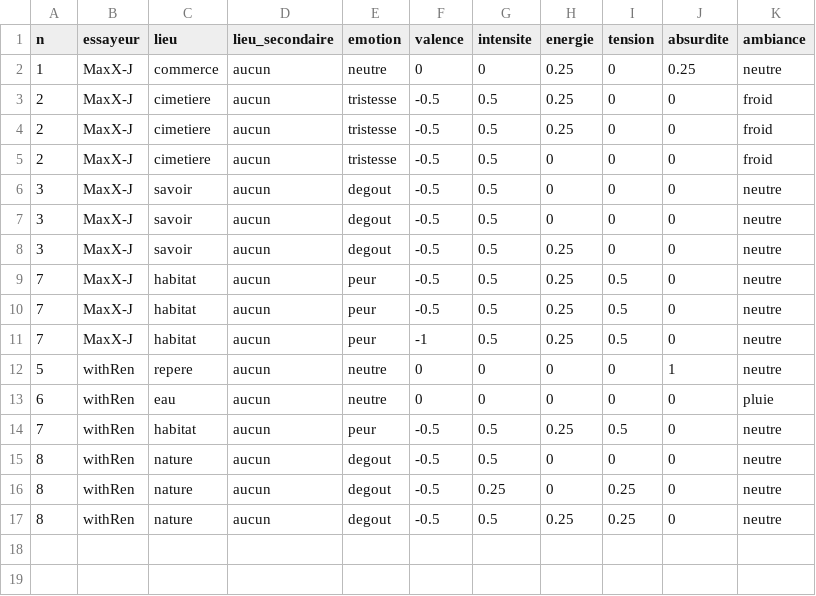
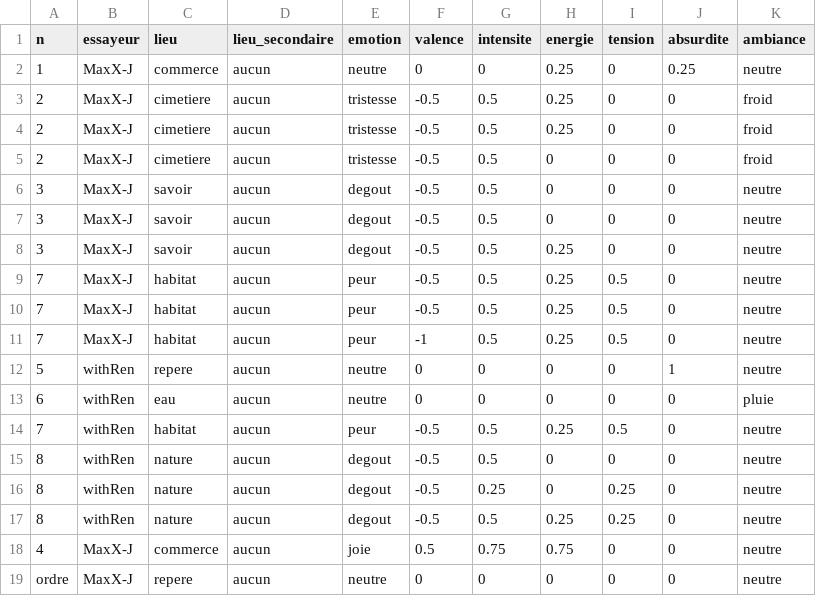
Before and after one commit to MaxX-J/SAE-une-chaine-trois-regards, a CSV file: docs/test-valeurs/reponses-p3.csv, drawn as a sheet.

```diff
--- a/docs/test-valeurs/reponses-p3.csv
+++ b/docs/test-valeurs/reponses-p3.csv
@@ -17 +17,3 @@ n;essayeur;lieu;lieu_secondaire;emotion;valence;intensite;energie;tension;absurd
 8;withRen;nature;aucun;degout;-0.5;0.5;0.25;0.25;0;neutre
+4;MaxX-J;commerce;aucun;joie;0.5;0.75;0.75;0;0;neutre
+ordre;MaxX-J;repere;aucun;neutre;0;0;0;0;0;neutre
```
Also changed, not shown: 3 other files.
